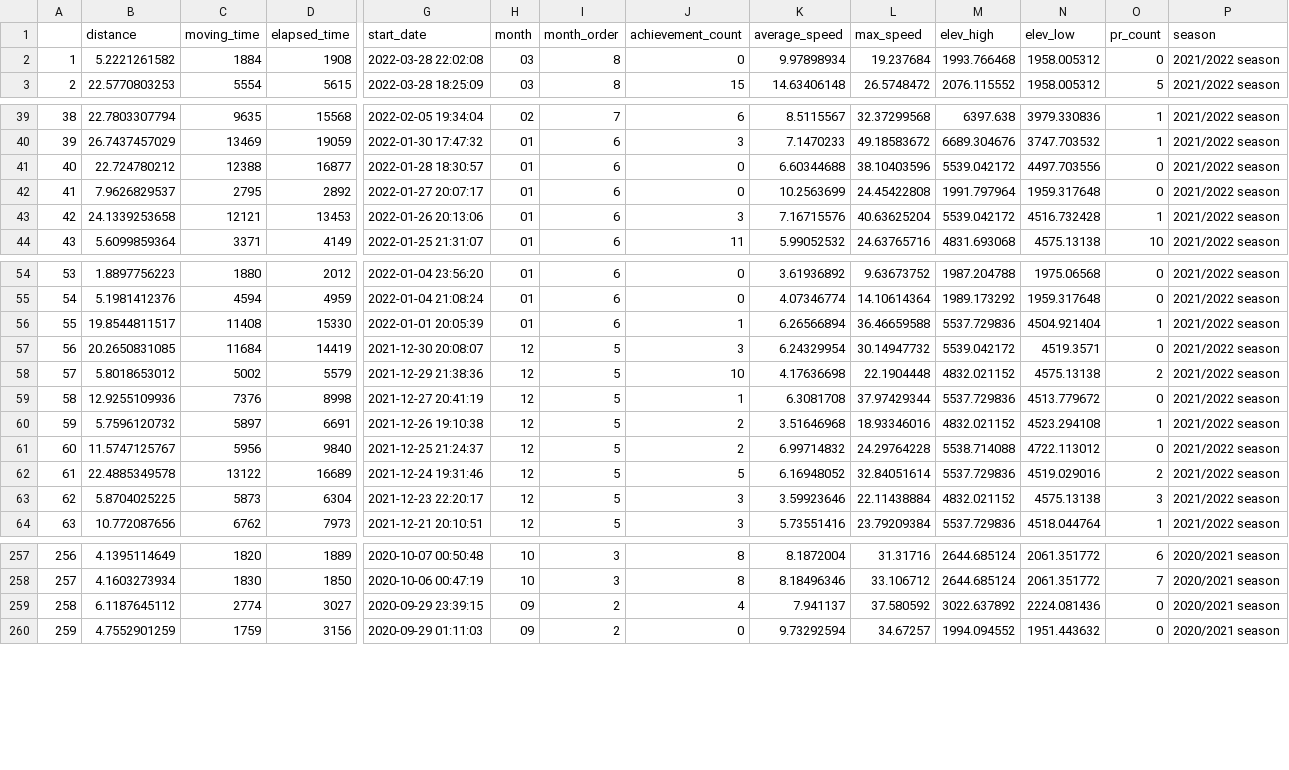
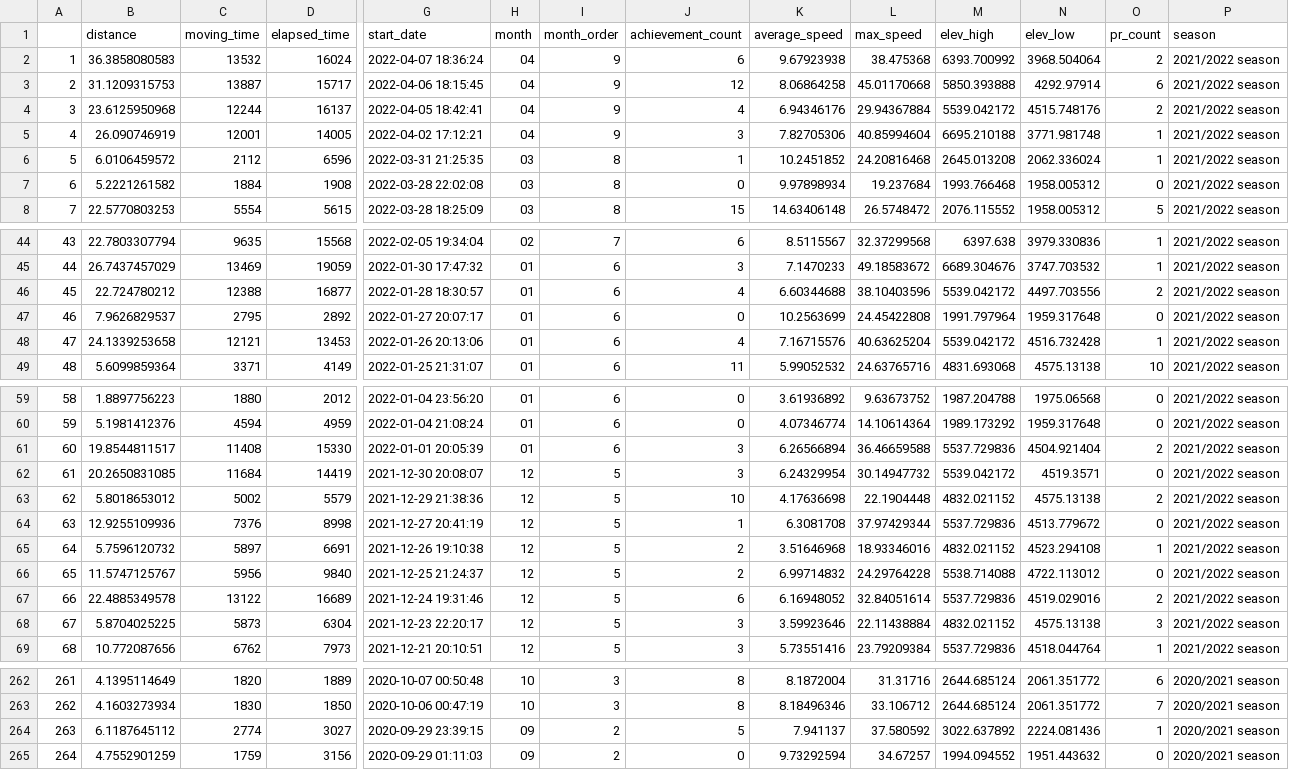
Before and after one commit to muzykad397/Strava, a CSV file: data/strava.csv, drawn as a sheet; only a part is shown, gaps mark what is left out; addresses are those after the commit; rows hold the shown columns only; the diff names each change by its address in the sheet, - before the commit and + after, or states it on an @@ line.

Commit message:
data refresh
data refresh 4/14/2022

```diff
--- a/data/strava.csv
+++ b/data/strava.csv
+row 2: 1 | 36.3858080583 | 13532 | 16024 | 2022-04-07 18:36:24 | 04 | 9 | 6 | 9.67923938 | 38.475368 | 6393.700992 | 3968.504064 | 2 | 2021/2022 season
+row 3: 2 | 31.1209315753 | 13887 | 15717 | 2022-04-06 18:15:45 | 04 | 9 | 12 | 8.06864258 | 45.01170668 | 5850.393888 | 4292.97914 | 6 | 2021/2022 season
+row 4: 3 | 23.6125950968 | 12244 | 16137 | 2022-04-05 18:42:41 | 04 | 9 | 4 | 6.94346176 | 29.94367884 | 5539.042172 | 4515.748176 | 2 | 2021/2022 season
+row 5: 4 | 26.090746919 | 12001 | 14005 | 2022-04-02 17:12:21 | 04 | 9 | 3 | 7.82705306 | 40.85994604 | 6695.210188 | 3771.981748 | 1 | 2021/2022 season
+row 6: 5 | 6.0106459572 | 2112 | 6596 | 2022-03-31 21:25:35 | 03 | 8 | 1 | 10.2451852 | 24.20816468 | 2645.013208 | 2062.336024 | 1 | 2021/2022 season
@@ column A renumbered from row 7 down @@
-J46 (achievement_count): 0
+J46 (achievement_count): 4
-O46 (pr_count): 0
+O46 (pr_count): 2
-J48 (achievement_count): 3
+J48 (achievement_count): 4
-J61 (achievement_count): 1
+J61 (achievement_count): 3
-O61 (pr_count): 1
+O61 (pr_count): 2
-J67 (achievement_count): 5
+J67 (achievement_count): 6
-J264 (achievement_count): 4
+J264 (achievement_count): 5
-O264 (pr_count): 0
+O264 (pr_count): 1
```
Also changed, not shown: 2 other files.
